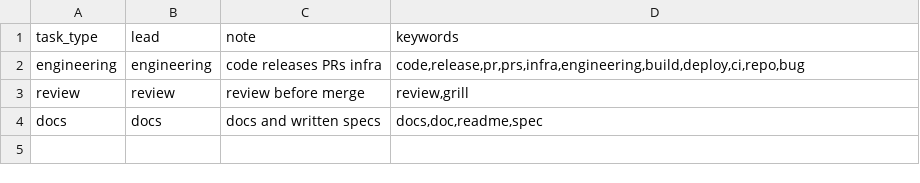
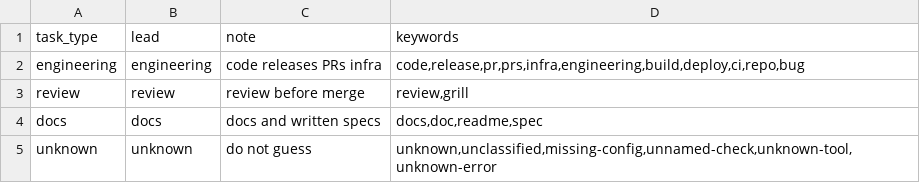
Before and after one commit to thecuriousts/ensembly, a TSV file: marketplaces/cursor/flowingstack/routing.tsv, drawn as a sheet.

```diff
--- a/marketplaces/cursor/flowingstack/routing.tsv
+++ b/marketplaces/cursor/flowingstack/routing.tsv
@@ -4 +4,2 @@ review	review	review before merge	review,grill
 docs	docs	docs and written specs	docs,doc,readme,spec
+unknown	unknown	do not guess	unknown,unclassified,missing-config,unnamed-check,unknown-tool,unknown-error
```
Also changed, not shown: marketplaces/cursor/flowingstack/docs/img/rendered.tsv, marketplaces/cursor/flowingstack/examples/house-routing.tsv, 17 other files.
